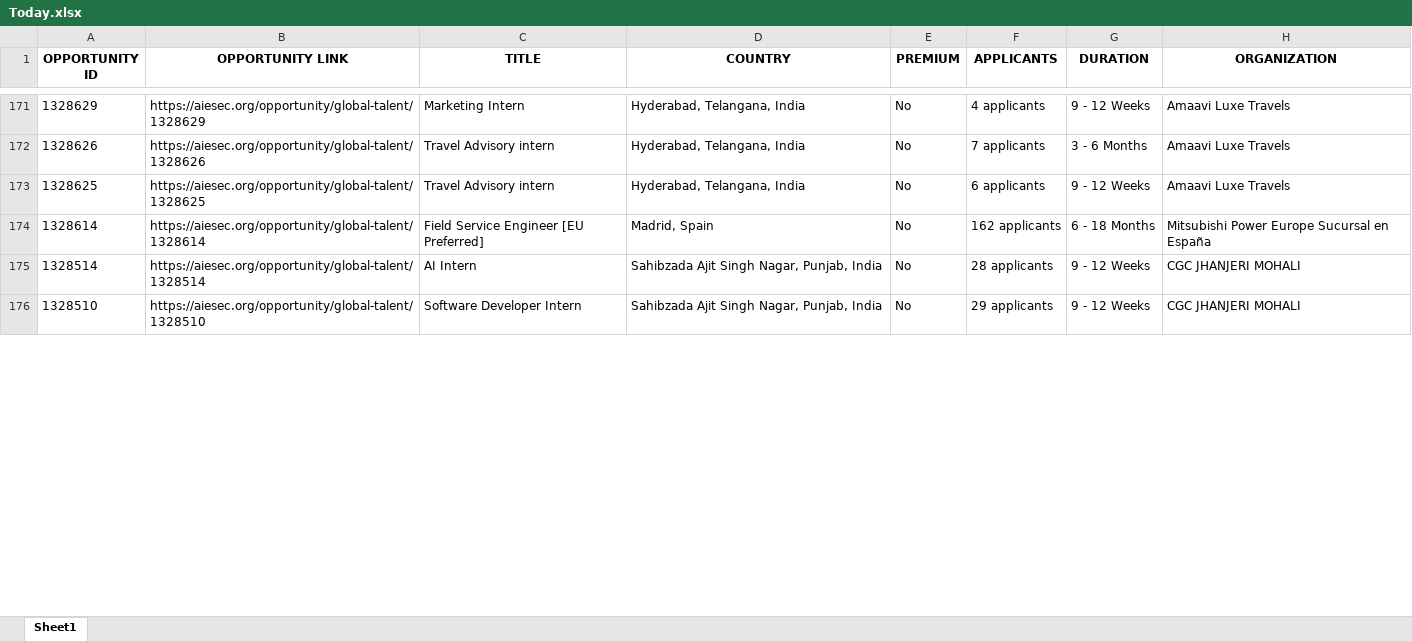
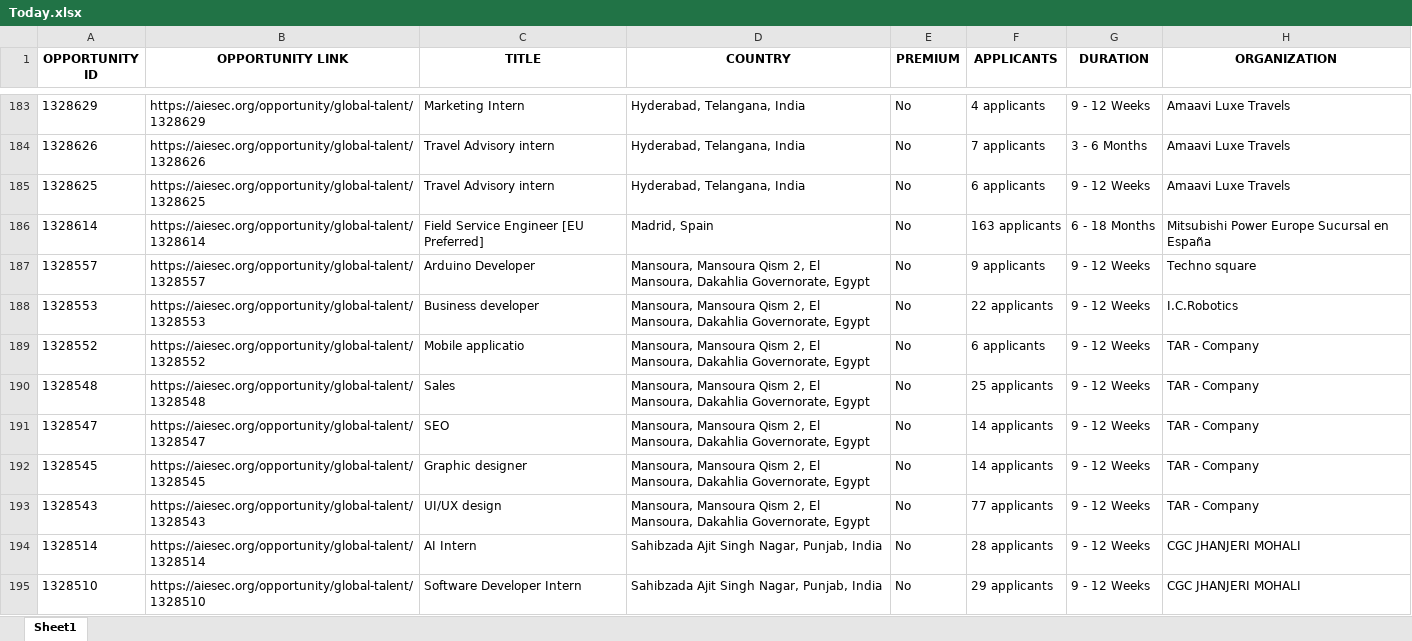
Before and after one commit to IbrahiimHassan/AIESEC_GUC, an Excel workbook: Today.xlsx, sheet Sheet1, drawn as a sheet; only a part is shown, gaps mark what is left out; values as stored, in another font and other column widths than the file's, no borders; addresses are those after the commit; the diff covers the shown part only; the diff names each change by its address in the sheet, - before the commit and + after, or states it on an @@ line.

```diff
--- a/Today.xlsx (sheet Sheet1)
+++ b/Today.xlsx (sheet Sheet1)
-F186 (APPLICANTS): 162 applicants
+F186 (APPLICANTS): 163 applicants
+row 187: 1328557 | https://aiesec.org/opportunity/global-talent/1328557 | Arduino Developer | Mansoura, Mansoura Qism 2, El Mansoura, Dakahlia Governorate, Egypt | No | 9 applicants | 9 - 12 Weeks | Techno square
+row 188: 1328553 | https://aiesec.org/opportunity/global-talent/1328553 | Business developer | Mansoura, Mansoura Qism 2, El Mansoura, Dakahlia Governorate, Egypt | No | 22 applicants | 9 - 12 Weeks | I.C.Robotics
+row 189: 1328552 | https://aiesec.org/opportunity/global-talent/1328552 | Mobile applicatio | Mansoura, Mansoura Qism 2, El Mansoura, Dakahlia Governorate, Egypt | No | 6 applicants | 9 - 12 Weeks | TAR - Company
+row 190: 1328548 | https://aiesec.org/opportunity/global-talent/1328548 | Sales | Mansoura, Mansoura Qism 2, El Mansoura, Dakahlia Governorate, Egypt | No | 25 applicants | 9 - 12 Weeks | TAR - Company
+row 191: 1328547 | https://aiesec.org/opportunity/global-talent/1328547 | SEO | Mansoura, Mansoura Qism 2, El Mansoura, Dakahlia Governorate, Egypt | No | 14 applicants | 9 - 12 Weeks | TAR - Company
+row 192: 1328545 | https://aiesec.org/opportunity/global-talent/1328545 | Graphic designer | Mansoura, Mansoura Qism 2, El Mansoura, Dakahlia Governorate, Egypt | No | 14 applicants | 9 - 12 Weeks | TAR - Company
+row 193: 1328543 | https://aiesec.org/opportunity/global-talent/1328543 | UI/UX design | Mansoura, Mansoura Qism 2, El Mansoura, Dakahlia Governorate, Egypt | No | 77 applicants | 9 - 12 Weeks | TAR - Company
```
Also changed, not shown: 28 added rows, 8 removed rows, 2 moved rows and 74 edited cells elsewhere in this sheet, New.xlsx, 1 other file.
